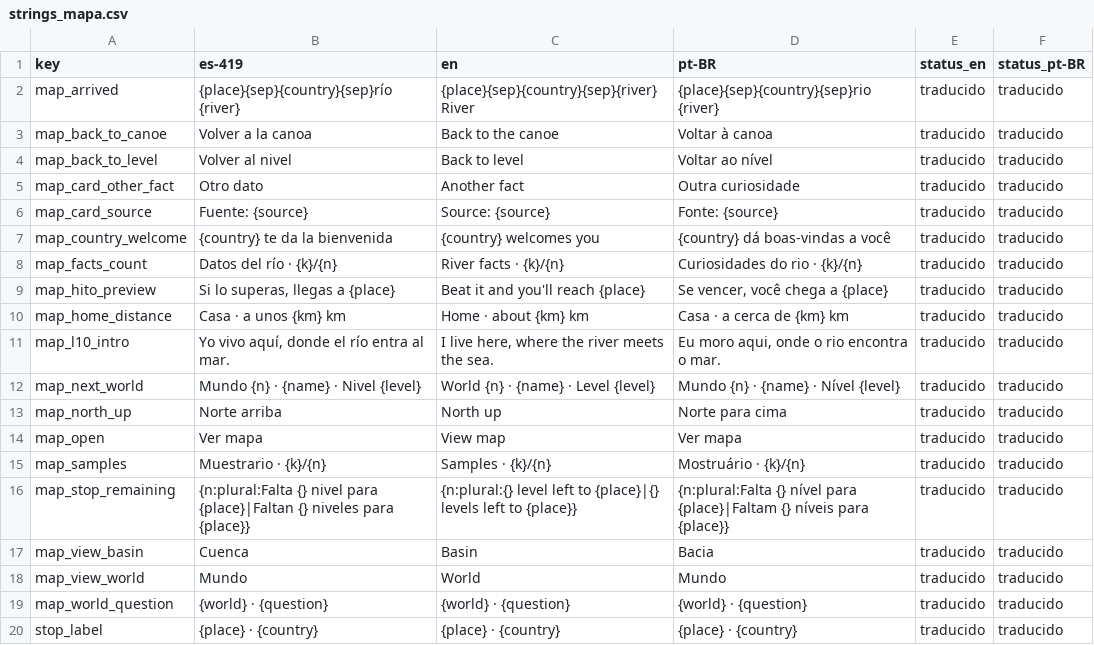
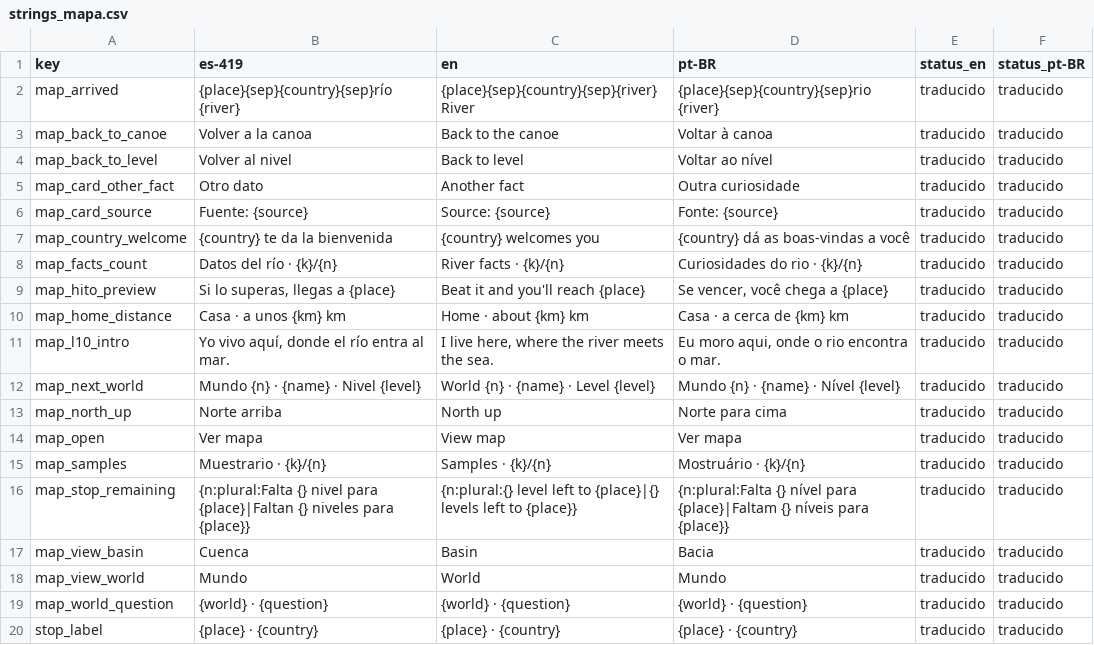
Before and after one commit to Nipko/fill-game, a CSV file: docs/dev/traspaso/spark-traducciones/strings_mapa.csv, drawn as a sheet.

```diff
--- a/docs/dev/traspaso/spark-traducciones/strings_mapa.csv
+++ b/docs/dev/traspaso/spark-traducciones/strings_mapa.csv
@@ -6,3 +6,3 @@ map_card_other_fact,Otro dato,Another fact,Outra curiosidade,traducido,traducido
 map_card_source,Fuente: {source},Source: {source},Fonte: {source},traducido,traducido
-map_country_welcome,{country} te da la bienvenida,{country} welcomes you,{country} dá boas-vindas a você,traducido,traducido
+map_country_welcome,{country} te da la bienvenida,{country} welcomes you,{country} dá as boas-vindas a você,traducido,traducido
 map_facts_count,Datos del río · {k}/{n},River facts · {k}/{n},Curiosidades do rio · {k}/{n},traducido,traducido
```
Also changed, not shown: docs/dev/traspaso/spark-traducciones/facts.csv, docs/dev/traspaso/spark-traducciones/strings.csv, 6 other files.
